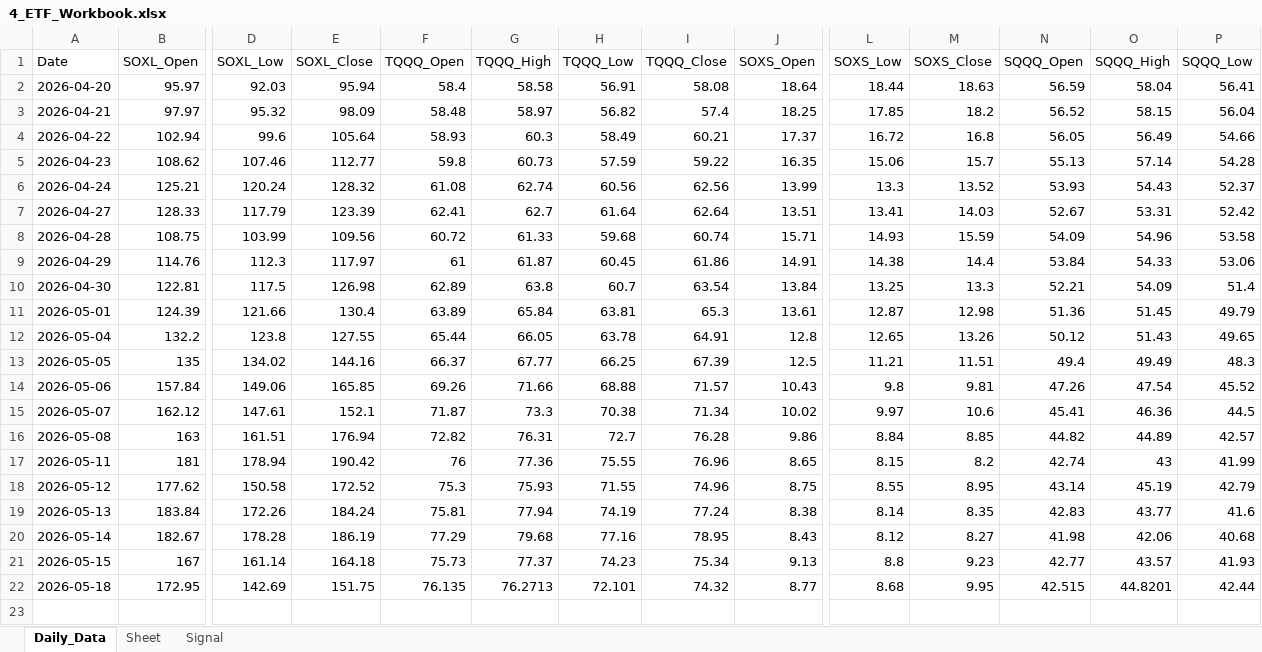
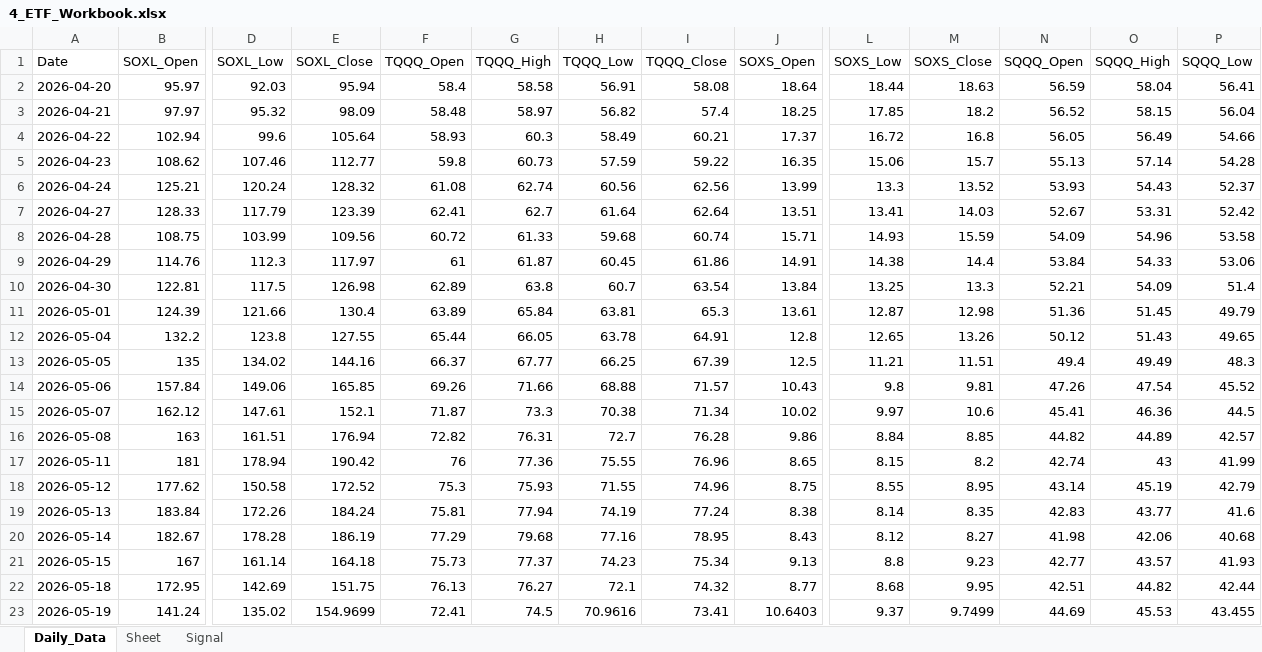
Before and after one commit to mrpink970/sector-research-system, an Excel workbook: data/4_etf/4_ETF_Workbook.xlsx, sheet Daily_Data, drawn as a sheet; only a part is shown, gaps mark what is left out; values as stored, in another font and other column widths than the file's, no borders; rows hold the shown columns only; the diff names each change by its address in the sheet, - before the commit and + after, or states it on an @@ line.

```diff
--- a/data/4_etf/4_ETF_Workbook.xlsx (sheet Daily_Data)
+++ b/data/4_etf/4_ETF_Workbook.xlsx (sheet Daily_Data)
-F22 (TQQQ_Open): 76.135
+F22 (TQQQ_Open): 76.13
-G22 (TQQQ_High): 76.2713
+G22 (TQQQ_High): 76.27
-H22 (TQQQ_Low): 72.101
+H22 (TQQQ_Low): 72.1
-N22 (SQQQ_Open): 42.515
+N22 (SQQQ_Open): 42.51
-O22 (SQQQ_High): 44.8201
+O22 (SQQQ_High): 44.82
+row 23: 2026-05-19 | 141.24 | 135.02 | 154.9699 | 72.41 | 74.5 | 70.9616 | 73.41 | 10.6403 | 9.37 | 9.7499 | 44.69 | 45.53 | 43.455
```
Also changed, not shown: sheet Signal, 7 other files.
